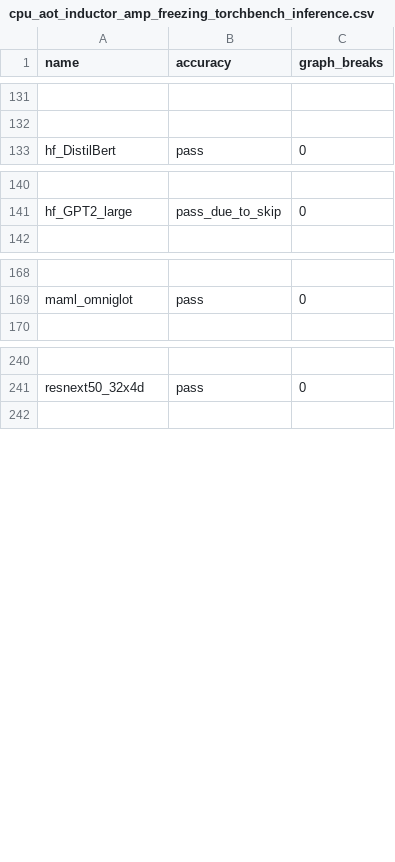
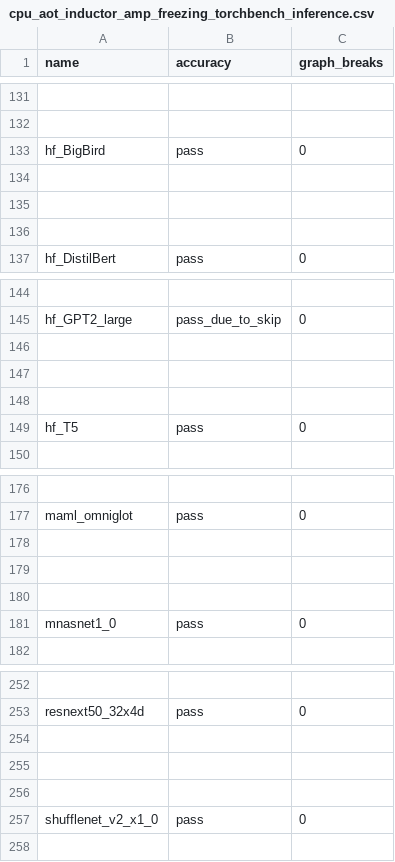
Before and after one commit to matgthewslhih/pytorch, a CSV file: benchmarks/dynamo/ci_expected_accuracy/cpu_aot_inductor_amp_freezing_torchbench_inference.csv, drawn as a sheet; only a part is shown, gaps mark what is left out; the diff names each change by its address in the sheet, - before the commit and + after, or states it on an @@ line.

```diff
--- a/benchmarks/dynamo/ci_expected_accuracy/cpu_aot_inductor_amp_freezing_torchbench_inference.csv
+++ b/benchmarks/dynamo/ci_expected_accuracy/cpu_aot_inductor_amp_freezing_torchbench_inference.csv
+row 133: hf_BigBird | pass | 0
+row 134: (empty)
+row 135: (empty)
+row 136: (empty)
+row 146: (empty)
+row 147: (empty)
+row 148: (empty)
+row 149: hf_T5 | pass | 0
+row 178: (empty)
+row 179: (empty)
+row 180: (empty)
+row 181: mnasnet1_0 | pass | 0
+row 254: (empty)
+row 255: (empty)
+row 256: (empty)
+row 257: shufflenet_v2_x1_0 | pass | 0
```
Also changed, not shown: benchmarks/dynamo/ci_expected_accuracy/cpu_aot_inductor_freezing_torchbench_inference.csv, benchmarks/dynamo/ci_expected_accuracy/cpu_inductor_amp_freezing_torchbench_inference.csv, 16 other files.
